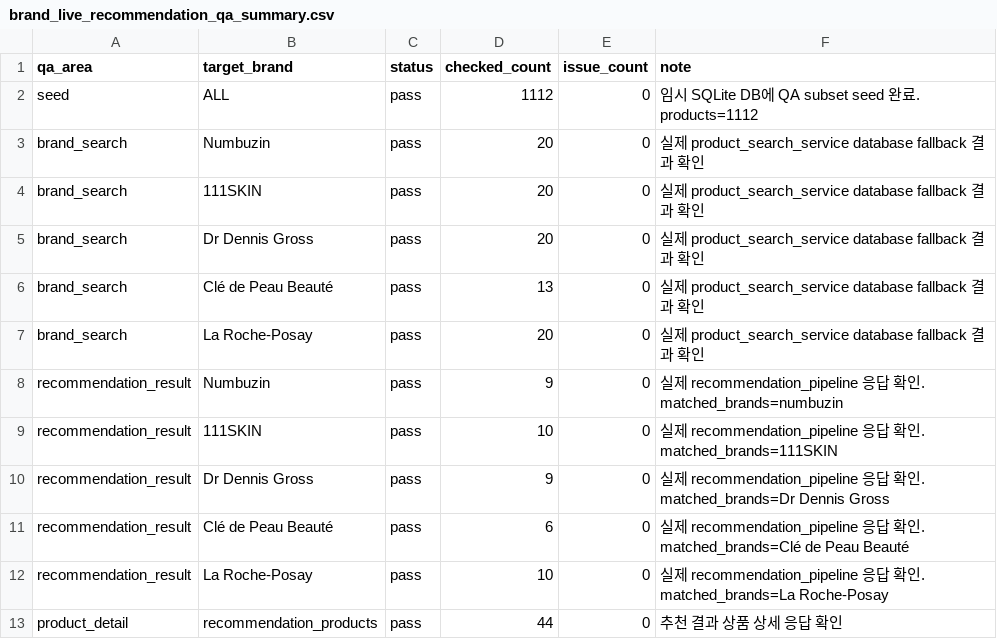
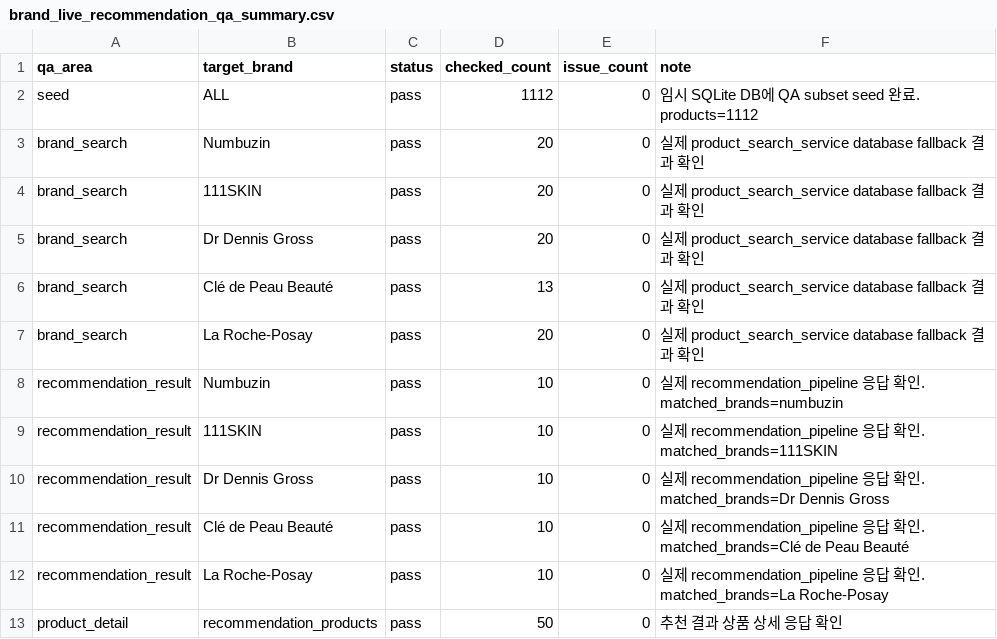
Before and after one commit to mwobareullae/jungle_namanmoo, a CSV file: data/reconciliation/brand_live_recommendation_qa_summary.csv, drawn as a sheet.

```diff
--- a/data/reconciliation/brand_live_recommendation_qa_summary.csv
+++ b/data/reconciliation/brand_live_recommendation_qa_summary.csv
@@ -7,7 +7,7 @@ brand_search,Clé de Peau Beauté,pass,13,0,실제 product_search_service databa
 brand_search,La Roche-Posay,pass,20,0,실제 product_search_service database fallback 결과 확인
-recommendation_result,Numbuzin,pass,9,0,실제 recommendation_pipeline 응답 확인. matched_brands=numbuzin
+recommendation_result,Numbuzin,pass,10,0,실제 recommendation_pipeline 응답 확인. matched_brands=numbuzin
 recommendation_result,111SKIN,pass,10,0,실제 recommendation_pipeline 응답 확인. matched_brands=111SKIN
-recommendation_result,Dr Dennis Gross,pass,9,0,실제 recommendation_pipeline 응답 확인. matched_brands=Dr Dennis Gross
-recommendation_result,Clé de Peau Beauté,pass,6,0,실제 recommendation_pipeline 응답 확인. matched_brands=Clé de Peau Beauté
+recommendation_result,Dr Dennis Gross,pass,10,0,실제 recommendation_pipeline 응답 확인. matched_brands=Dr Dennis Gross
+recommendation_result,Clé de Peau Beauté,pass,10,0,실제 recommendation_pipeline 응답 확인. matched_brands=Clé de Peau Beauté
 recommendation_result,La Roche-Posay,pass,10,0,실제 recommendation_pipeline 응답 확인. matched_brands=La Roche-Posay
-product_detail,recommendation_products,pass,44,0,추천 결과 상품 상세 응답 확인
+product_detail,recommendation_products,pass,50,0,추천 결과 상품 상세 응답 확인
```
Also changed, not shown: data/reconciliation/brand_live_recommendation_qa_results.csv, 1 other file.
